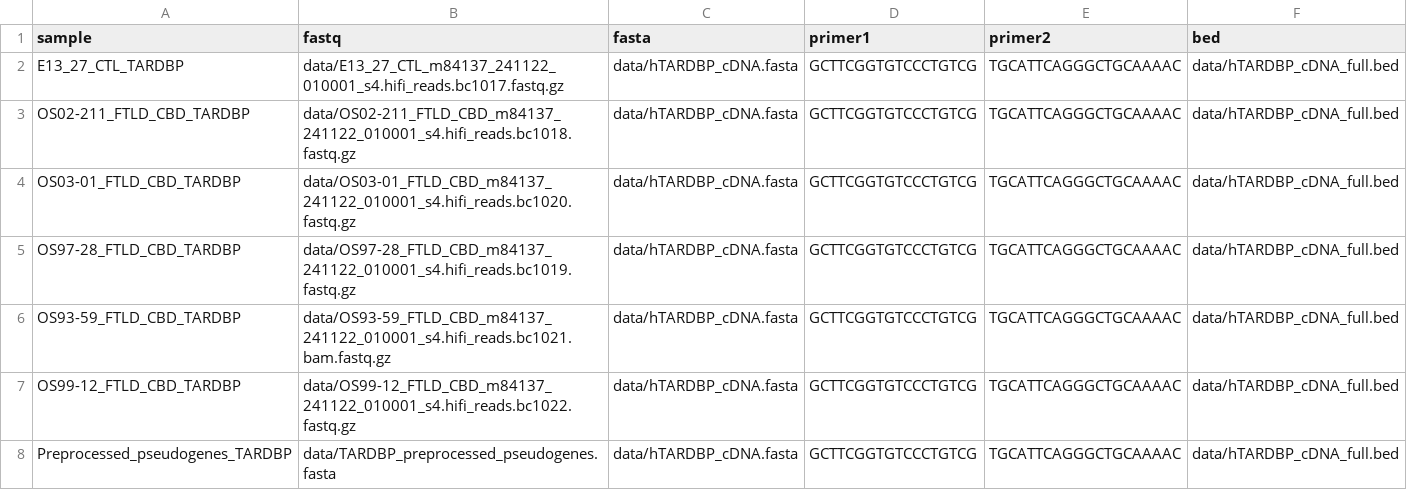
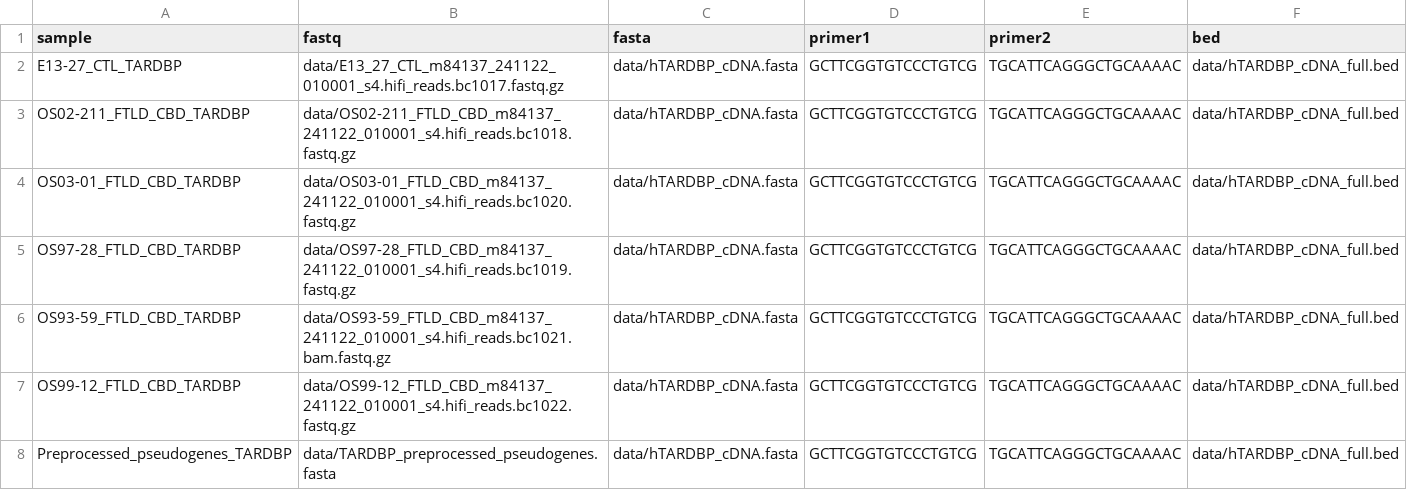
Before and after one commit to rlinder02/rl-hifiampliconanalysis, a CSV file: bin/deprecated/hTARDBP_samplesheet.csv, drawn as a sheet.

```diff
--- a/bin/deprecated/hTARDBP_samplesheet.csv
+++ b/bin/deprecated/hTARDBP_samplesheet.csv
@@ -1,3 +1,3 @@
 sample,fastq,fasta,primer1,primer2,bed
-E13_27_CTL_TARDBP,data/E13_27_CTL_m84137_241122_010001_s4.hifi_reads.bc1017.fastq.gz,data/hTARDBP_cDNA.fasta,GCTTCGGTGTCCCTGTCG,TGCATTCAGGGCTGCAAAAC,data/hTARDBP_cDNA_full.bed
+E13-27_CTL_TARDBP,data/E13_27_CTL_m84137_241122_010001_s4.hifi_reads.bc1017.fastq.gz,data/hTARDBP_cDNA.fasta,GCTTCGGTGTCCCTGTCG,TGCATTCAGGGCTGCAAAAC,data/hTARDBP_cDNA_full.bed
 OS02-211_FTLD_CBD_TARDBP,data/OS02-211_FTLD_CBD_m84137_241122_010001_s4.hifi_reads.bc1018.fastq.gz,data/hTARDBP_cDNA.fasta,GCTTCGGTGTCCCTGTCG,TGCATTCAGGGCTGCAAAAC,data/hTARDBP_cDNA_full.bed
```
Also changed, not shown: assets/samplesheet.csv, 1 other file.
